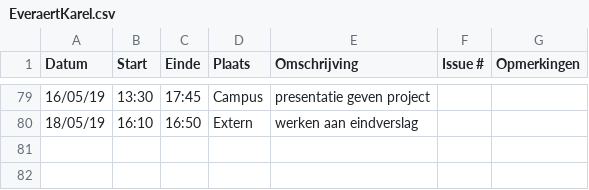
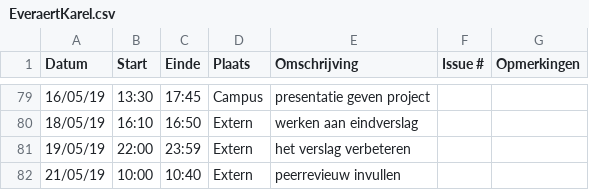
Before and after one commit to WouterStemgee/inventory-management-system-autonomous-drones, a CSV file: logboeken/EveraertKarel.csv, drawn as a sheet; only a part is shown, gaps mark what is left out.

Commit message:
Update EveraertKarel.csv

```diff
--- a/logboeken/EveraertKarel.csv
+++ b/logboeken/EveraertKarel.csv
@@ -80 +80,3 @@ Datum,Start,Einde,Plaats,Omschrijving,Issue #,Opmerkingen
 18/05/19,16:10,16:50,Extern,werken aan eindverslag,,
+19/05/19,22:00,23:59,Extern,het verslag verbeteren,,
+21/05/19,10:00,10:40,Extern,peerrevieuw invullen,,
```
